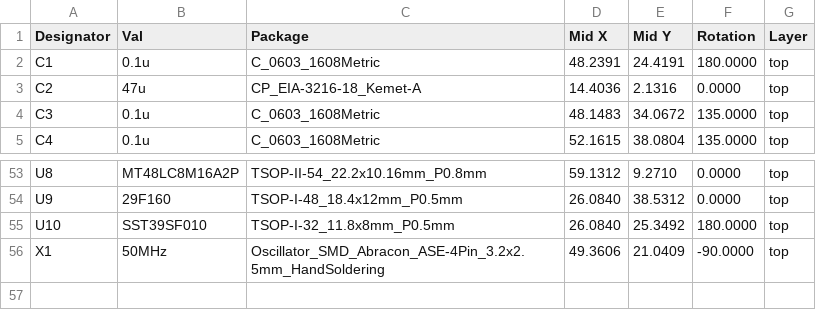
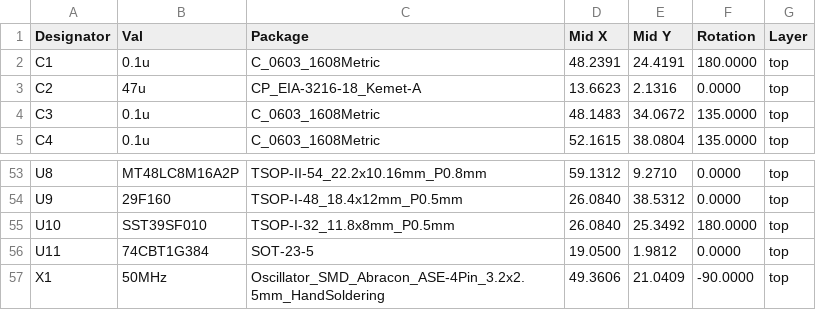
Before and after one commit to LIV2/CIDER, a CSV file: Gerbers/CIDER_cpl_jlc.csv, drawn as a sheet; only a part is shown, gaps mark what is left out.

```diff
--- a/Gerbers/CIDER_cpl_jlc.csv
+++ b/Gerbers/CIDER_cpl_jlc.csv
@@ -2,3 +2,3 @@ Designator,Val,Package,Mid X,Mid Y,Rotation,Layer
 "C1","0.1u","C_0603_1608Metric",48.2391,24.4191,180.0000,top
-"C2","47u","CP_EIA-3216-18_Kemet-A",14.4036,2.1316,0.0000,top
+"C2","47u","CP_EIA-3216-18_Kemet-A",13.6623,2.1316,0.0000,top
 "C3","0.1u","C_0603_1608Metric",48.1483,34.0672,135.0000,top
@@ -55,2 +55,3 @@ Designator,Val,Package,Mid X,Mid Y,Rotation,Layer
 "U10","SST39SF010","TSOP-I-32_11.8x8mm_P0.5mm",26.0840,25.3492,180.0000,top
+"U11","74CBT1G384","SOT-23-5",19.0500,1.9812,0.0000,top
 "X1","50MHz","Oscillator_SMD_Abracon_ASE-4Pin_3.2x2.5mm_HandSoldering",49.3606,21.0409,-90.0000,top
```
Also changed, not shown: Gerbers/CIDER_bom_jlc.csv, 20 other files.
